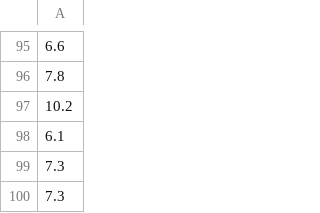
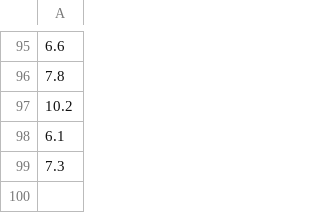
Before and after one commit to abhijeetgu/ML-linear-regression-01, a CSV file: Data/linearX.csv, drawn as a sheet; only a part is shown, gaps mark what is left out.

Commit message:
Update linearX.csv

```diff
--- a/Data/linearX.csv
+++ b/Data/linearX.csv
@@ -99,2 +99 @@
 7.3
-7.3
```
